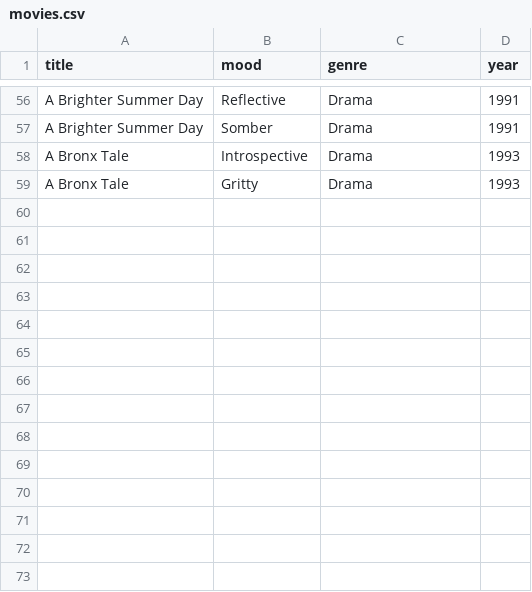
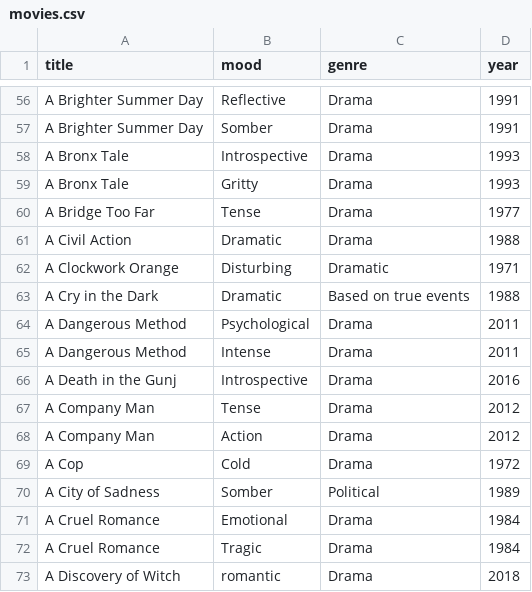
Before and after one commit to Mahek-10/movie_mood_recommender, a CSV file: movies.csv, drawn as a sheet; only a part is shown, gaps mark what is left out.

Commit message:
Update movies.csv

```diff
--- a/movies.csv
+++ b/movies.csv
@@ -59 +59,15 @@ A Bronx Tale,Introspective,Drama,1993
 A Bronx Tale,Gritty,Drama,1993
+A Bridge Too Far,Tense,Drama,1977
+A Civil Action,Dramatic,Drama,1988
+A Clockwork Orange,Disturbing,Dramatic,1971
+A Cry in the Dark,Dramatic,Based on true events,1988
+A Dangerous Method,Psychological,Drama,2011
+A Dangerous Method,Intense,Drama,2011
+A Death in the Gunj,Introspective,Drama,2016
+A Company Man,Tense,Drama,2012
+A Company Man,Action,Drama,2012
+A Cop,Cold,Drama,1972
+A City of Sadness,Somber,Political,1989
+A Cruel Romance,Emotional,Drama,1984
+A Cruel Romance,Tragic,Drama,1984
+A Discovery of Witch,romantic,Drama,2018
```
